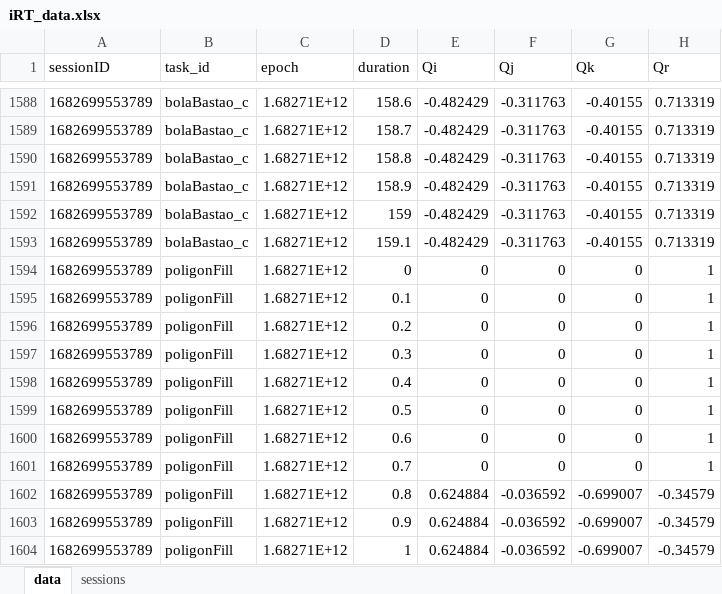
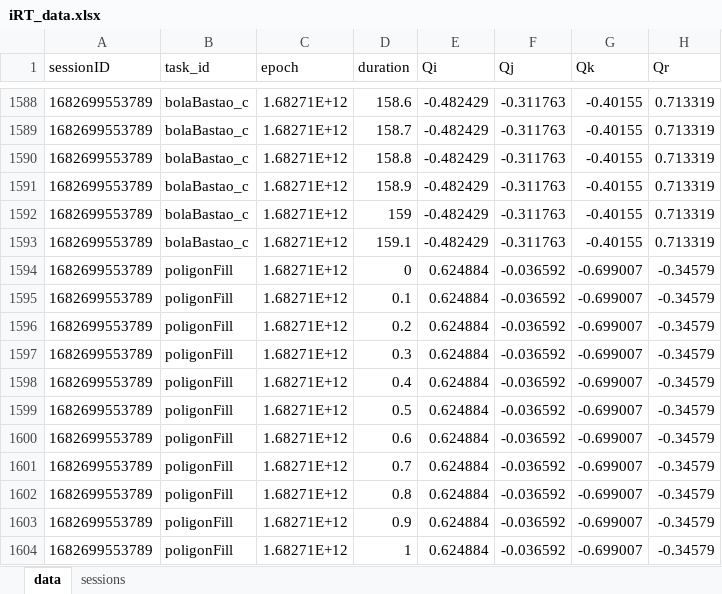
Before and after one commit to rodrigocns/octave, an Excel workbook: iRT_data.xlsx, sheet data, drawn as a sheet; only a part is shown, gaps mark what is left out; values as stored, in another font and other column widths than the file's, no borders; the diff names each change by its address in the sheet, - before the commit and + after, or states it on an @@ line.

Commit message:
Update iRT_data.xlsx
Missing data fix.

```diff
--- a/iRT_data.xlsx (sheet data)
+++ b/iRT_data.xlsx (sheet data)
-E1594:E1601 (Qi): 0
+E1594:E1601 (Qi): 0.624884
-F1594:F1601 (Qj): 0
+F1594:F1601 (Qj): -0.036592
-G1594:G1601 (Qk): 0
+G1594:G1601 (Qk): -0.699007
-H1594:H1601 (Qr): 1
+H1594:H1601 (Qr): -0.34579
```
Also changed, not shown: sheet sessions.
